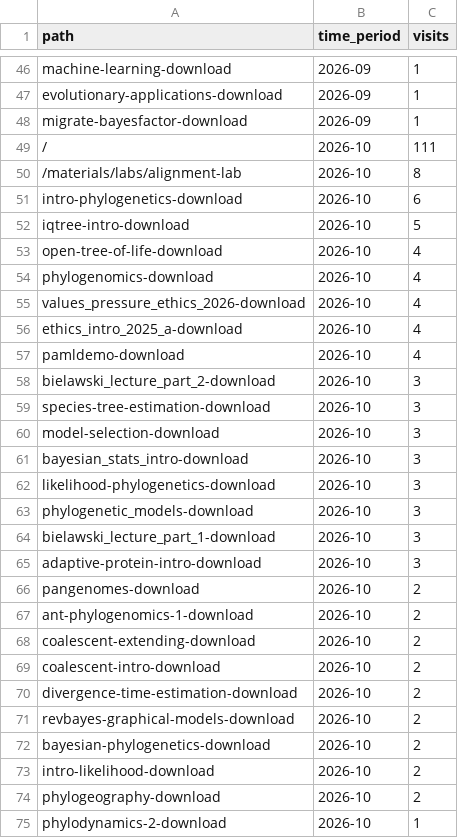
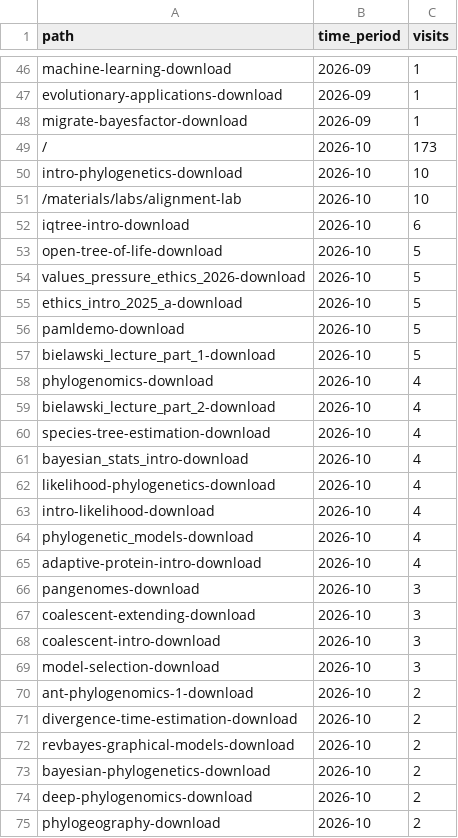
Before and after one commit to molevolworkshop/mole-logistics, a CSV file: stats/monthly_traffic.csv, drawn as a sheet; only a part is shown, gaps mark what is left out; the shorter side is filled out with more unchanged rows; the diff covers the shown part only.

```diff
--- a/stats/monthly_traffic.csv
+++ b/stats/monthly_traffic.csv
@@ -48,23 +48,24 @@ evolutionary-applications-download,2026-09,1
 migrate-bayesfactor-download,2026-09,1
-/,2026-10,111
-/materials/labs/alignment-lab,2026-10,8
-intro-phylogenetics-download,2026-10,6
-iqtree-intro-download,2026-10,5
-open-tree-of-life-download,2026-10,4
+/,2026-10,173
+intro-phylogenetics-download,2026-10,10
+/materials/labs/alignment-lab,2026-10,10
+iqtree-intro-download,2026-10,6
+open-tree-of-life-download,2026-10,5
+values_pressure_ethics_2026-download,2026-10,5
+ethics_intro_2025_a-download,2026-10,5
+pamldemo-download,2026-10,5
+bielawski_lecture_part_1-download,2026-10,5
 phylogenomics-download,2026-10,4
-values_pressure_ethics_2026-download,2026-10,4
-ethics_intro_2025_a-download,2026-10,4
-pamldemo-download,2026-10,4
-bielawski_lecture_part_2-download,2026-10,3
-species-tree-estimation-download,2026-10,3
+bielawski_lecture_part_2-download,2026-10,4
+species-tree-estimation-download,2026-10,4
+bayesian_stats_intro-download,2026-10,4
+likelihood-phylogenetics-download,2026-10,4
+intro-likelihood-download,2026-10,4
+phylogenetic_models-download,2026-10,4
+adaptive-protein-intro-download,2026-10,4
+pangenomes-download,2026-10,3
+coalescent-extending-download,2026-10,3
+coalescent-intro-download,2026-10,3
 model-selection-download,2026-10,3
-bayesian_stats_intro-download,2026-10,3
-likelihood-phylogenetics-download,2026-10,3
-phylogenetic_models-download,2026-10,3
-bielawski_lecture_part_1-download,2026-10,3
-adaptive-protein-intro-download,2026-10,3
-pangenomes-download,2026-10,2
 ant-phylogenomics-1-download,2026-10,2
-coalescent-extending-download,2026-10,2
-coalescent-intro-download,2026-10,2
 divergence-time-estimation-download,2026-10,2
@@ -72,3 +73,3 @@ revbayes-graphical-models-download,2026-10,2
 bayesian-phylogenetics-download,2026-10,2
-intro-likelihood-download,2026-10,2
+deep-phylogenomics-download,2026-10,2
 phylogeography-download,2026-10,2
```
Also changed, not shown: 4 added rows and 5 removed rows elsewhere in this file.
